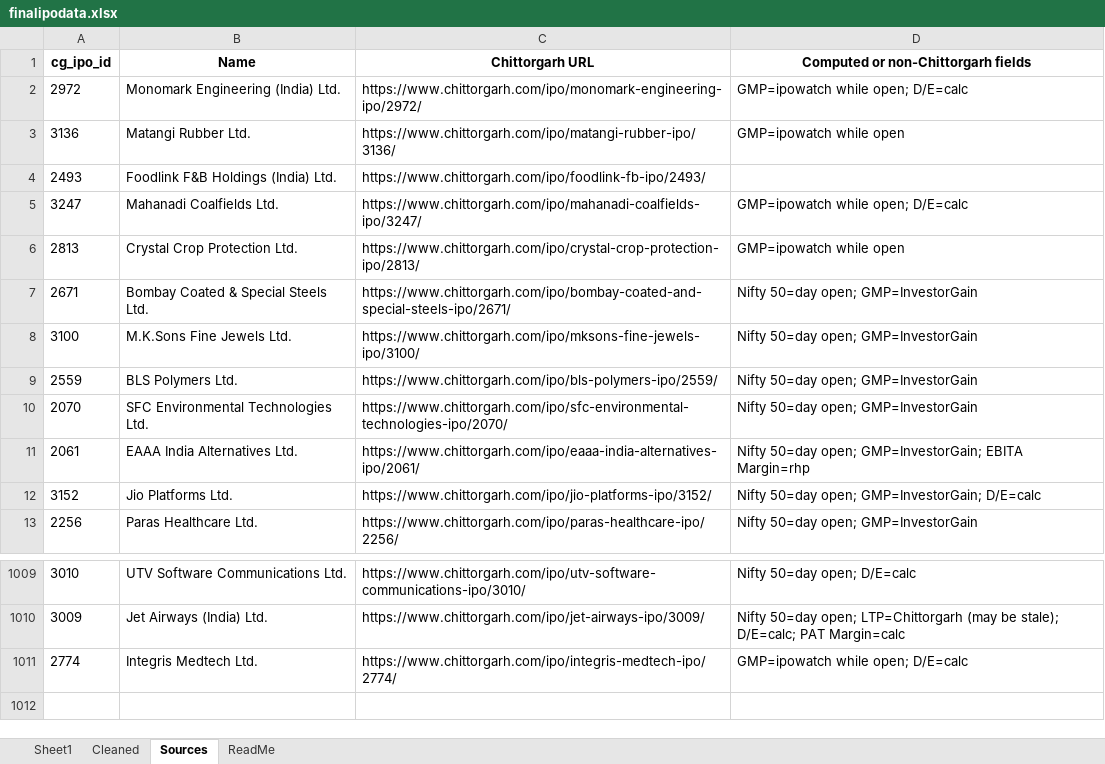
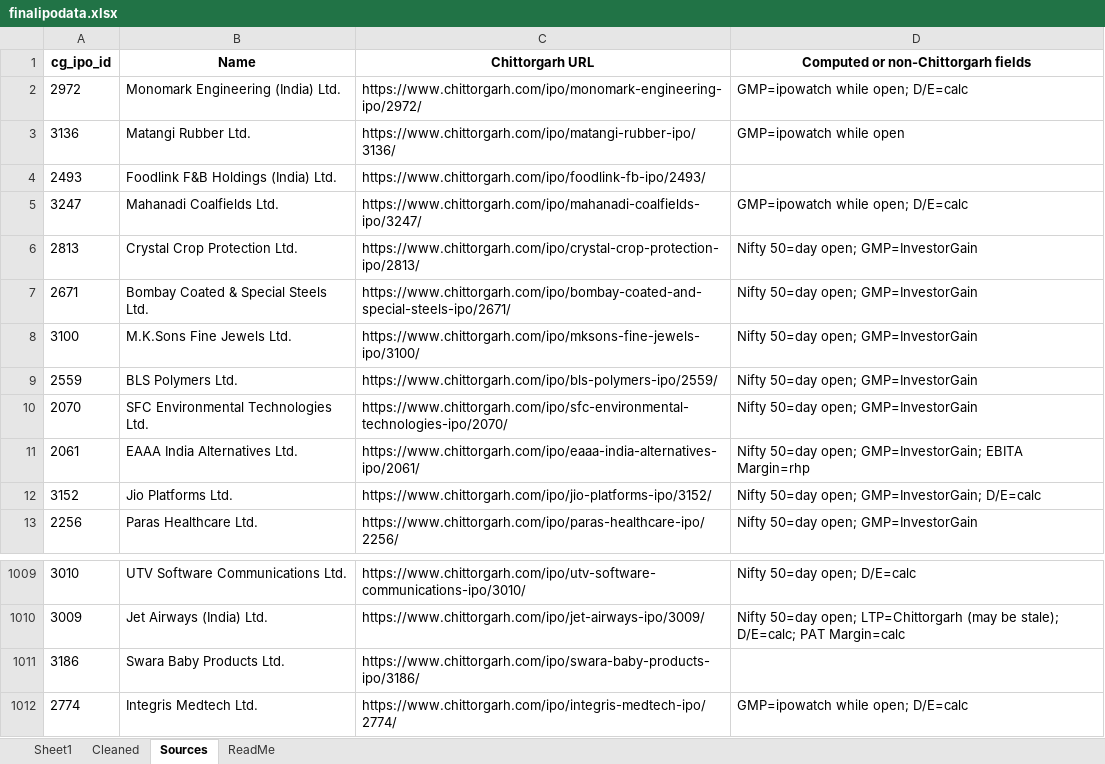
Before and after one commit to rohanbeingsocial/ipo-radar, an Excel workbook: ipodata/finalipodata.xlsx, sheet Sources, drawn as a sheet; only a part is shown, gaps mark what is left out; values as stored, in another font and other column widths than the file's, no borders; the diff names each change by its address in the sheet, - before the commit and + after, or states it on an @@ line.

```diff
--- a/ipodata/finalipodata.xlsx (sheet Sources)
+++ b/ipodata/finalipodata.xlsx (sheet Sources)
-D6: GMP=ipowatch while open
+D6: Nifty 50=day open; GMP=InvestorGain
+row 1011: 3186 | Swara Baby Products Ltd. | https://www.chittorgarh.com/ipo/swara-baby-products-ipo/3186/
```
Also changed, not shown: sheet Sheet1, ipodata/finalipodata_expanded_20yr.xlsx, 12 other files.
